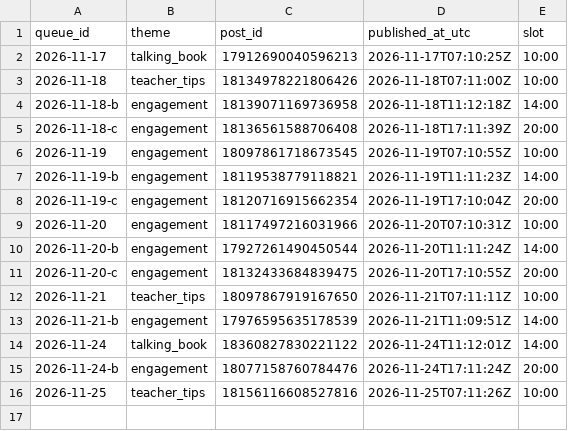
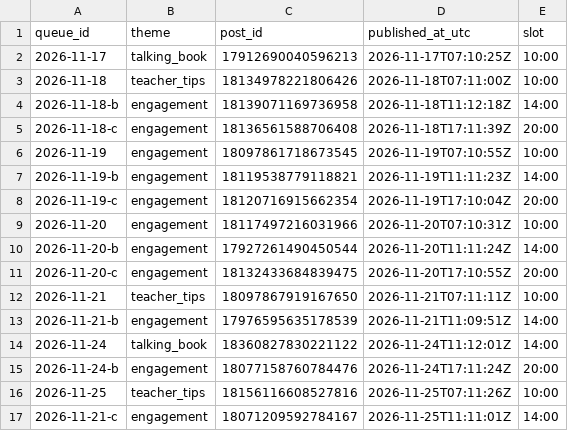
Before and after one commit to zraij/Athar-media-, a CSV file: autopilot/log_igs.csv, drawn as a sheet.

Commit message:
autopilot: ig story 2026-11-21-c

```diff
--- a/autopilot/log_igs.csv
+++ b/autopilot/log_igs.csv
@@ -16 +16,2 @@ queue_id,theme,post_id,published_at_utc,slot
 2026-11-25,teacher_tips,18156116608527816,2026-11-25T07:11:26Z,10:00
+2026-11-21-c,engagement,18071209592784167,2026-11-25T11:11:01Z,14:00
```
Also changed, not shown: 2 other files.
